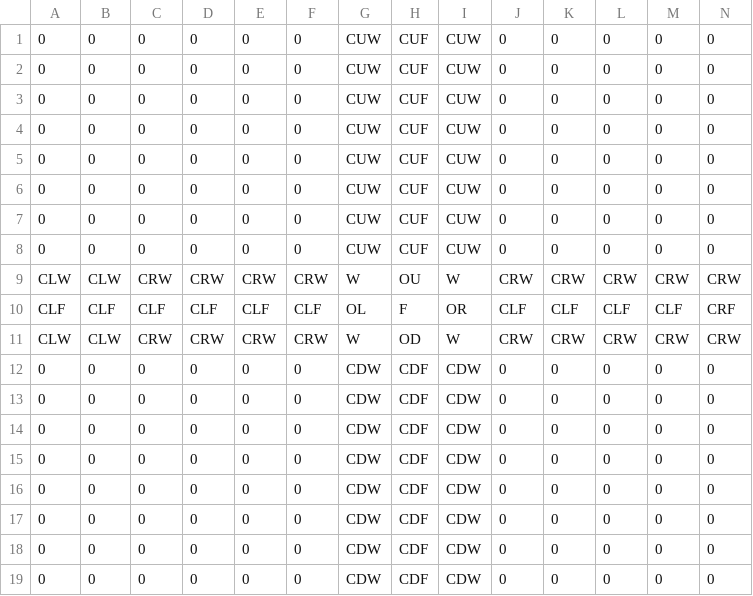
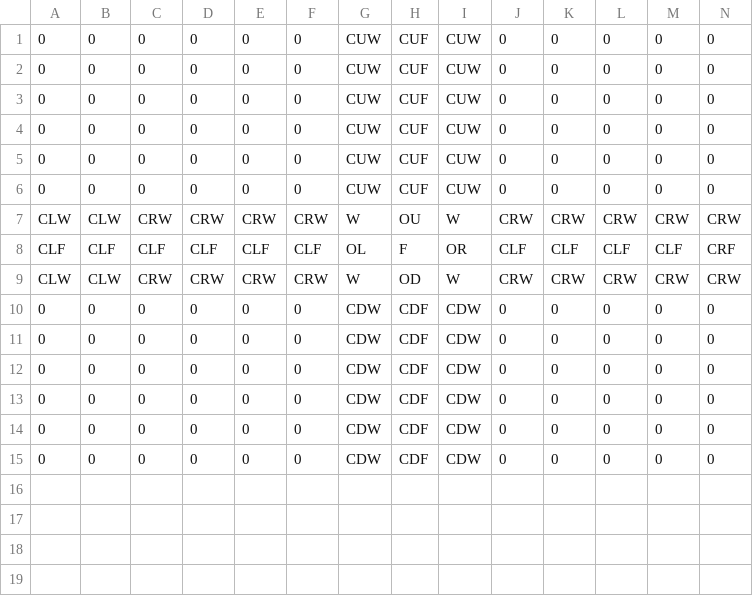
Before and after one commit to jrddunbr/nucleargame7hrl, a CSV file: hall.csv, drawn as a sheet; only a part is shown; rows hold the shown columns only; the diff names each change by its address in the sheet, - before the commit and + after, or states it on an @@ line.

```diff
--- a/hall.csv
+++ b/hall.csv
-row 7: 0 | 0 | 0 | 0 | 0 | 0 | CUW | CUF | CUW | 0 | 0 | 0 | 0 | 0
-row 8: 0 | 0 | 0 | 0 | 0 | 0 | CUW | CUF | CUW | 0 | 0 | 0 | 0 | 0
-row 12: 0 | 0 | 0 | 0 | 0 | 0 | CDW | CDF | CDW | 0 | 0 | 0 | 0 | 0
-row 13: 0 | 0 | 0 | 0 | 0 | 0 | CDW | CDF | CDW | 0 | 0 | 0 | 0 | 0
```
Also changed, not shown: room.csv, 2 other files.
